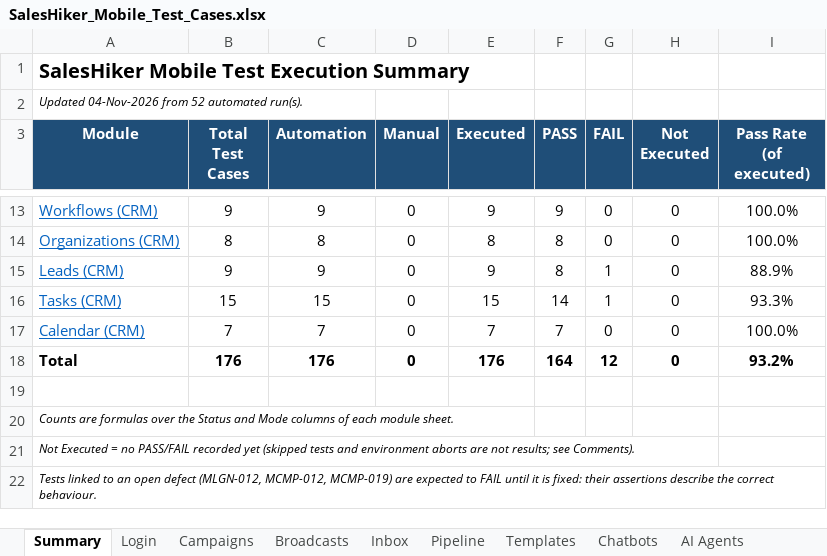
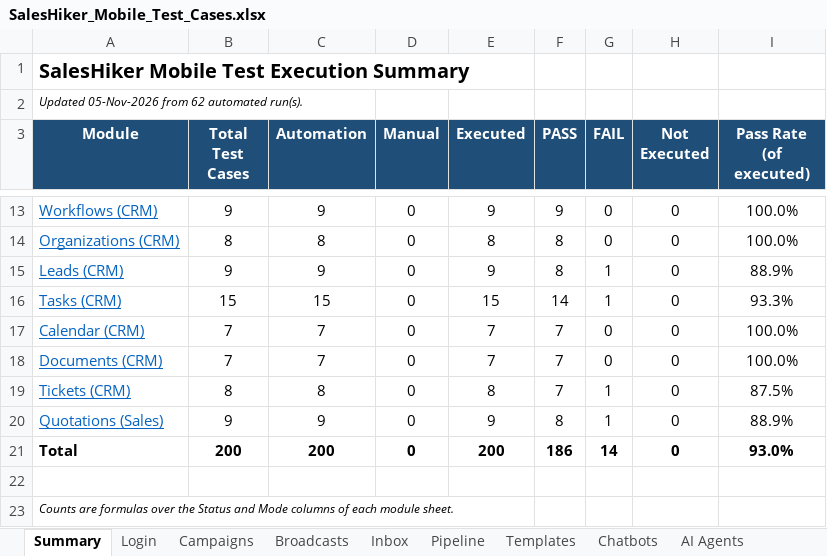
Before and after one commit to KalpeshMevada03062019/SalesHikerMobileApp, an Excel workbook: docs/SalesHiker_Mobile_Test_Cases.xlsx, sheet Summary, drawn as a sheet; only a part is shown, gaps mark what is left out; the shorter side is filled out with more unchanged rows; values as stored, in another font and other column widths than the file's, no borders; addresses are those after the commit; the diff names each change by its address in the sheet, - before the commit and + after, or states it on an @@ line.

Commit message:
Added Quotation, document, tickets module

```diff
--- a/docs/SalesHiker_Mobile_Test_Cases.xlsx (sheet Summary)
+++ b/docs/SalesHiker_Mobile_Test_Cases.xlsx (sheet Summary)
-A2 (Module): Updated 04-Nov-2026 from 52 automated run(s).
+A2 (Module): Updated 05-Nov-2026 from 62 automated run(s).
+row 18: Documents (CRM) | 7 | 7 | 0 | 7 | 7 | 0 | 0 | 100.0%
+row 19: Tickets (CRM) | 8 | 8 | 0 | 8 | 7 | 1 | 0 | 87.5%
+row 20: Quotations (Sales) | 9 | 9 | 0 | 9 | 8 | 1 | 0 | 88.9%
-B21 (Total Test Cases): 176
+B21 (Total Test Cases): 200
-C21 (Automation): 176
+C21 (Automation): 200
-E21 (Executed): 176
+E21 (Executed): 200
-F21 (PASS): 164
+F21 (PASS): 186
-G21 (FAIL): 12
+G21 (FAIL): 14
-I21 (Pass Rate (of executed)): 93.2%
+I21 (Pass Rate (of executed)): 93.0%
```
Also changed, not shown: sheet Calendar, other sheet tabs, formulas that keep their value, docs/SalesHiker_Mobile_Defect_Tracker.xlsx, 26 other files.
